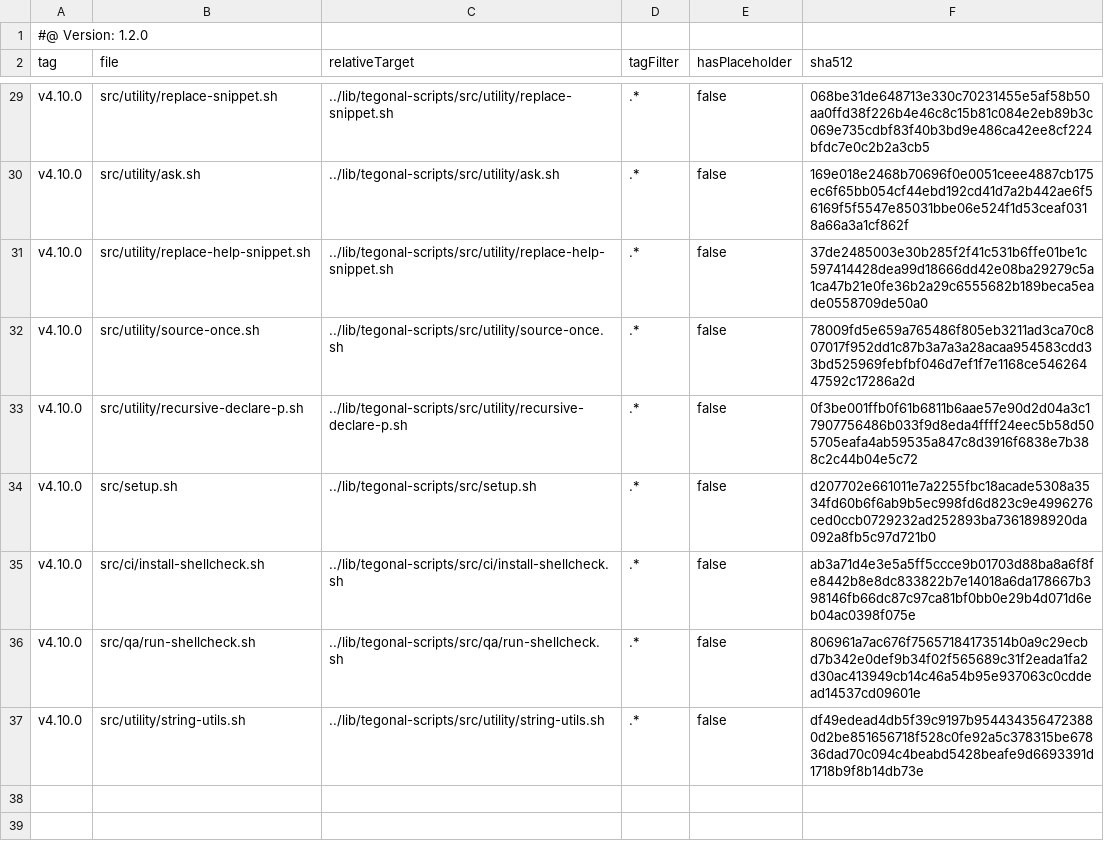
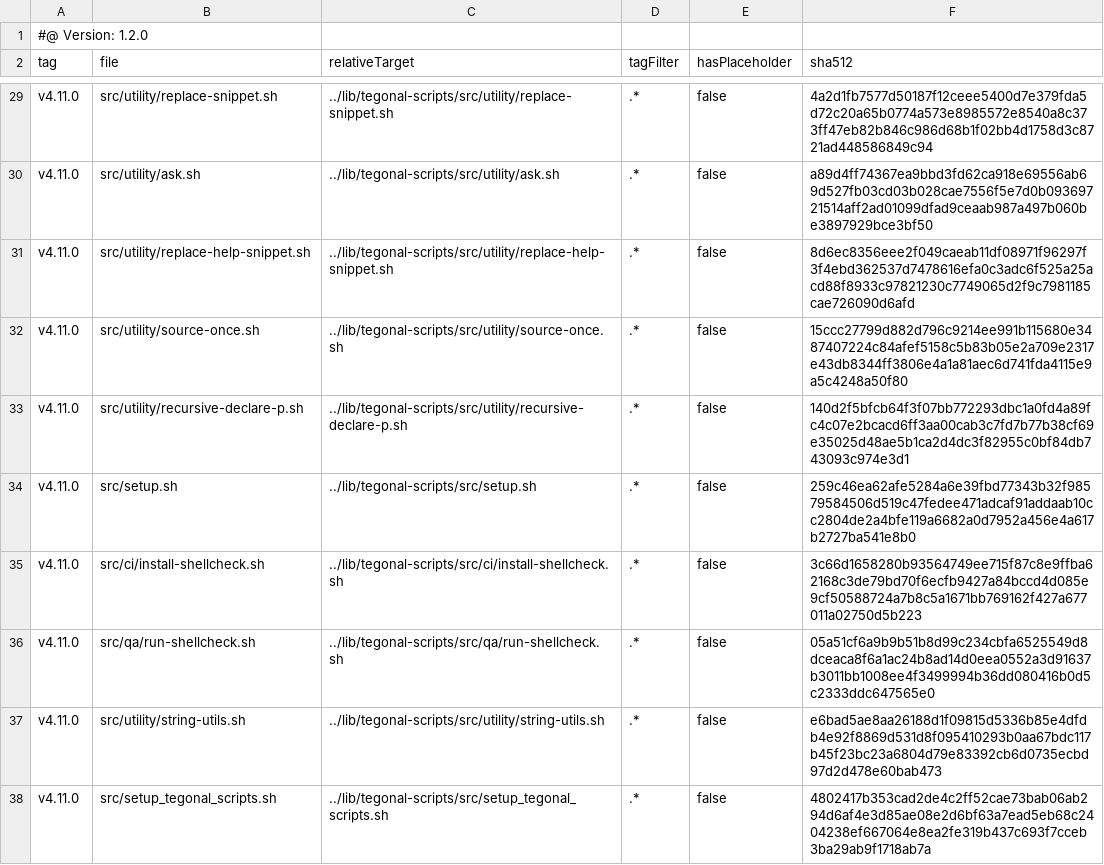
Before and after one commit to tegonal/oss-template, a TSV file: .gt/remotes/tegonal-scripts/pulled.tsv, drawn as a sheet; only a part is shown, gaps mark what is left out; the diff covers the shown part only; the diff names each change by its address in the sheet, - before the commit and + after, or states it on an @@ line.

Commit message:
update tegonal-scripts to 4.11 and pull setup_tegonal_scripts.sh

```diff
--- a/.gt/remotes/tegonal-scripts/pulled.tsv
+++ b/.gt/remotes/tegonal-scripts/pulled.tsv
-A29:A37 (tag): v4.10.0
+A29:A37 (tag): v4.11.0
-F29 (sha512): 068be31de648713e330c70231455e5af58b50aa0ffd38f226b4e46c8c15b81c084e2eb89b3c069e735cdbf83f40b3bd9e486ca42ee8cf224bfdc7e0c2b2a3cb5
+F29 (sha512): 4a2d1fb7577d50187f12ceee5400d7e379fda5d72c20a65b0774a573e8985572e8540a8c373ff47eb82b846c986d68b1f02bb4d1758d3c8721ad448586849c94
-F30 (sha512): 169e018e2468b70696f0e0051ceee4887cb175ec6f65bb054cf44ebd192cd41d7a2b442ae6f56169f5f5547e85031bbe06e524f1d53ceaf0318a66a3a1cf862f
+F30 (sha512): a89d4ff74367ea9bbd3fd62ca918e69556ab69d527fb03cd03b028cae7556f5e7d0b09369721514aff2ad01099dfad9ceaab987a497b060be3897929bce3bf50
-F31 (sha512): 37de2485003e30b285f2f41c531b6ffe01be1c597414428dea99d18666dd42e08ba29279c5a1ca47b21e0fe36b2a29c6555682b189beca5eade0558709de50a0
+F31 (sha512): 8d6ec8356eee2f049caeab11df08971f96297f3f4ebd362537d7478616efa0c3adc6f525a25acd88f8933c97821230c7749065d2f9c7981185cae726090d6afd
-F32 (sha512): 78009fd5e659a765486f805eb3211ad3ca70c807017f952dd1c87b3a7a3a28acaa954583cdd33bd525969febfbf046d7ef1f7e1168ce54626447592c17286a2d
+F32 (sha512): 15ccc27799d882d796c9214ee991b115680e3487407224c84afef5158c5b83b05e2a709e2317e43db8344ff3806e4a1a81aec6d741fda4115e9a5c4248a50f80
-F33 (sha512): 0f3be001ffb0f61b6811b6aae57e90d2d04a3c17907756486b033f9d8eda4ffff24eec5b58d505705eafa4ab59535a847c8d3916f6838e7b388c2c44b04e5c72
+F33 (sha512): 140d2f5bfcb64f3f07bb772293dbc1a0fd4a89fc4c07e2bcacd6ff3aa00cab3c7fd7b77b38cf69e35025d48ae5b1ca2d4dc3f82955c0bf84db743093c974e3d1
-F34 (sha512): d207702e661011e7a2255fbc18acade5308a3534fd60b6f6ab9b5ec998fd6d823c9e4996276ced0ccb0729232ad252893ba7361898920da092a8fb5c97d721b0
+F34 (sha512): 259c46ea62afe5284a6e39fbd77343b32f98579584506d519c47fedee471adcaf91addaab10cc2804de2a4bfe119a6682a0d7952a456e4a617b2727ba541e8b0
-F35 (sha512): ab3a71d4e3e5a5ff5ccce9b01703d88ba8a6f8fe8442b8e8dc833822b7e14018a6da178667b398146fb66dc87c97ca81bf0bb0e29b4d071d6eb04ac0398f075e
+F35 (sha512): 3c66d1658280b93564749ee715f87c8e9ffba62168c3de79bd70f6ecfb9427a84bccd4d085e9cf50588724a7b8c5a1671bb769162f427a677011a02750d5b223
-F36 (sha512): 806961a7ac676f75657184173514b0a9c29ecbd7b342e0def9b34f02f565689c31f2eada1fa2d30ac413949cb14c46a54b95e937063c0cddead14537cd09601e
+F36 (sha512): 05a51cf6a9b9b51b8d99c234cbfa6525549d8dceaca8f6a1ac24b8ad14d0eea0552a3d91637b3011bb1008ee4f3499994b36dd080416b0d5c2333ddc647565e0
-F37 (sha512): df49edead4db5f39c9197b9544343564723880d2be851656718f528c0fe92a5c378315be67836dad70c094c4beabd5428beafe9d6693391d1718b9f8b14db73e
+F37 (sha512): e6bad5ae8aa26188d1f09815d5336b85e4dfdb4e92f8869d531d8f095410293b0aa67bdc117b45f23bc23a6804d79e83392cb6d0735ecbd97d2d478e60bab473
+row 38: v4.11.0 | src/setup_tegonal_scripts.sh | ../lib/tegonal-scripts/src/setup_tegonal_scripts.sh | .* | false | 4802417b353cad2de4c2ff52cae73bab06ab294d6af4e3d85ae08e2d6bf63a7ead5eb68c2404238ef667064e8ea2fe319b437c693f7cceb3ba29ab9f1718ab7a
```
Also changed, not shown: 52 edited cells elsewhere in this file, 35 other files.
